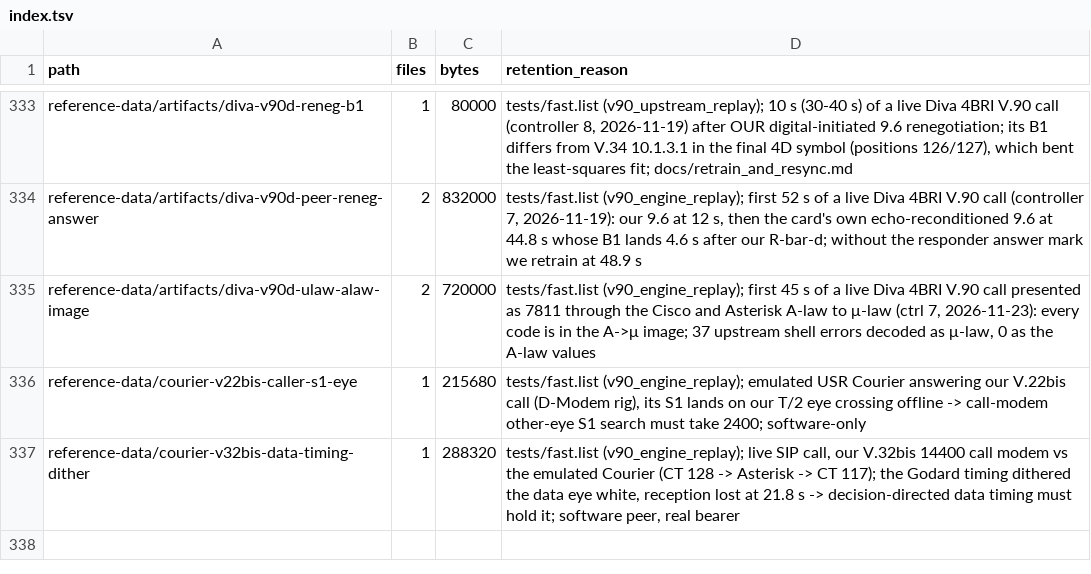
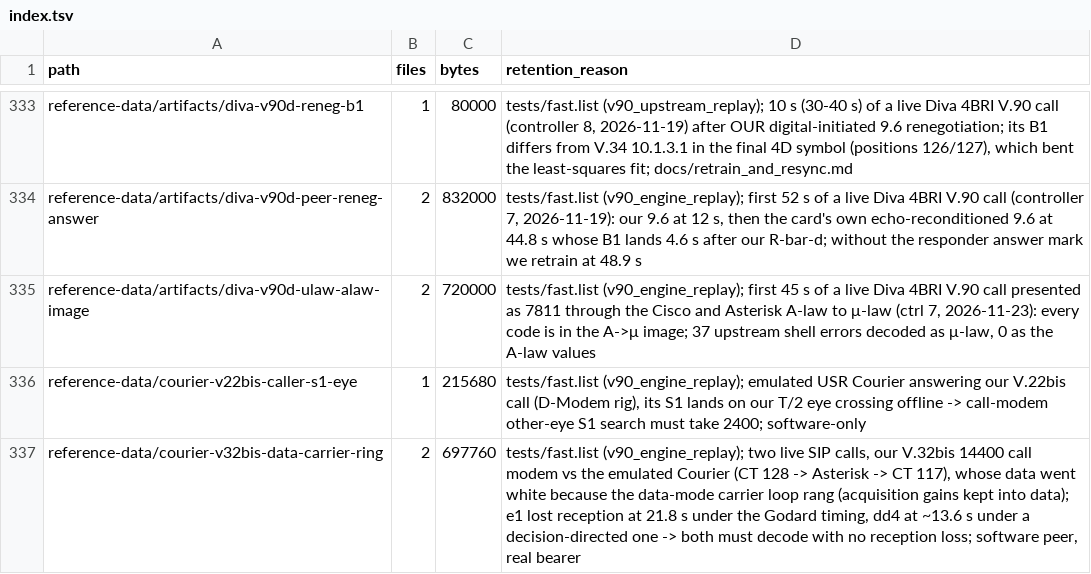
Before and after one commit to cryan209/v90modem, a TSV file: reference-data/index.tsv, drawn as a sheet; only a part is shown, gaps mark what is left out; removed rows and columns are numbered as before the commit, all else as after; the diff names each change by its address in the sheet, - before the commit and + after, or states it on an @@ line.

```diff
--- a/reference-data/index.tsv
+++ b/reference-data/index.tsv
-row 337: reference-data/courier-v32bis-data-timing-dither | 1 | 288320 | tests/fast.list (v90_engine_replay); live SIP call, our V.32bis 14400 call modem vs the emulated Courier (CT 128 -> Asterisk -> CT 117); the Godard timing dithered the data eye white, reception lost at 21.8 s -> decision-directed data timing must hold it; software peer, real bearer
+row 337: reference-data/courier-v32bis-data-carrier-ring | 2 | 697760 | tests/fast.list (v90_engine_replay); two live SIP calls, our V.32bis 14400 call modem vs the emulated Courier (CT 128 -> Asterisk -> CT 117), whose data went white because the data-mode carrier loop rang (acquisition gains kept into data); e1 lost reception at 21.8 s under the Godard timing, dd4 at ~13.6 s under a decision-directed one -> both must decode with no reception loss; software peer, real bearer
```
Also changed, not shown: 11 other files.
